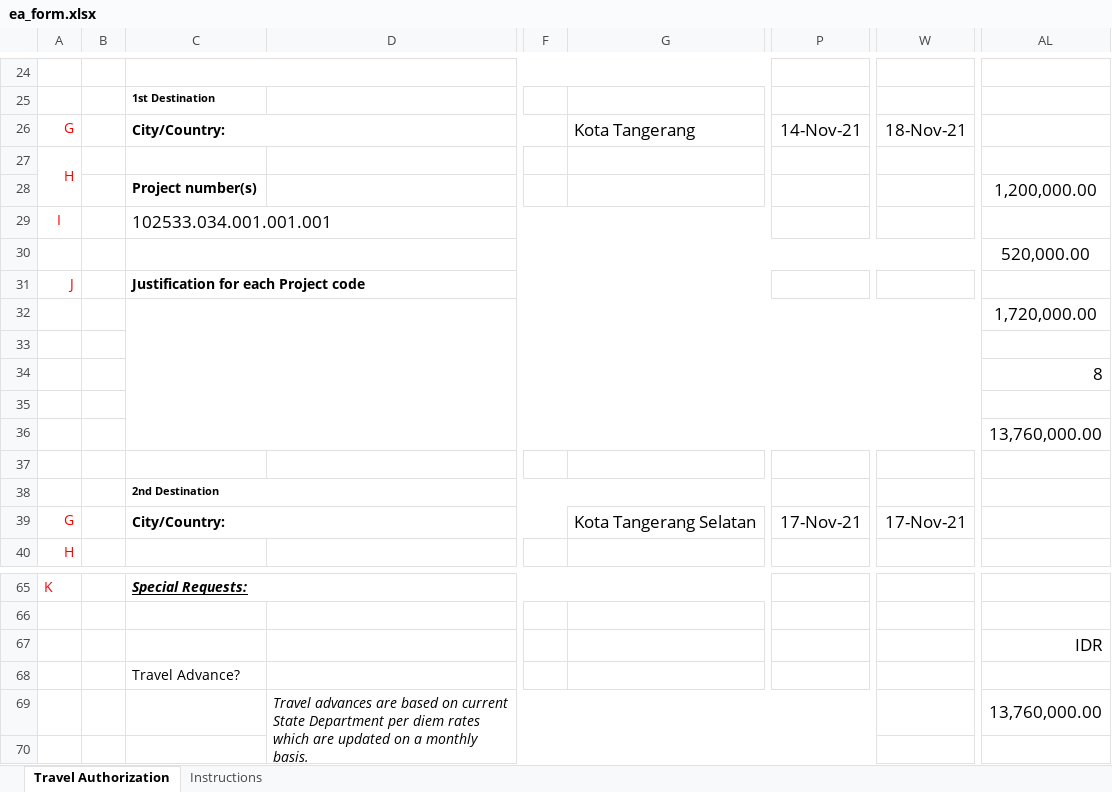
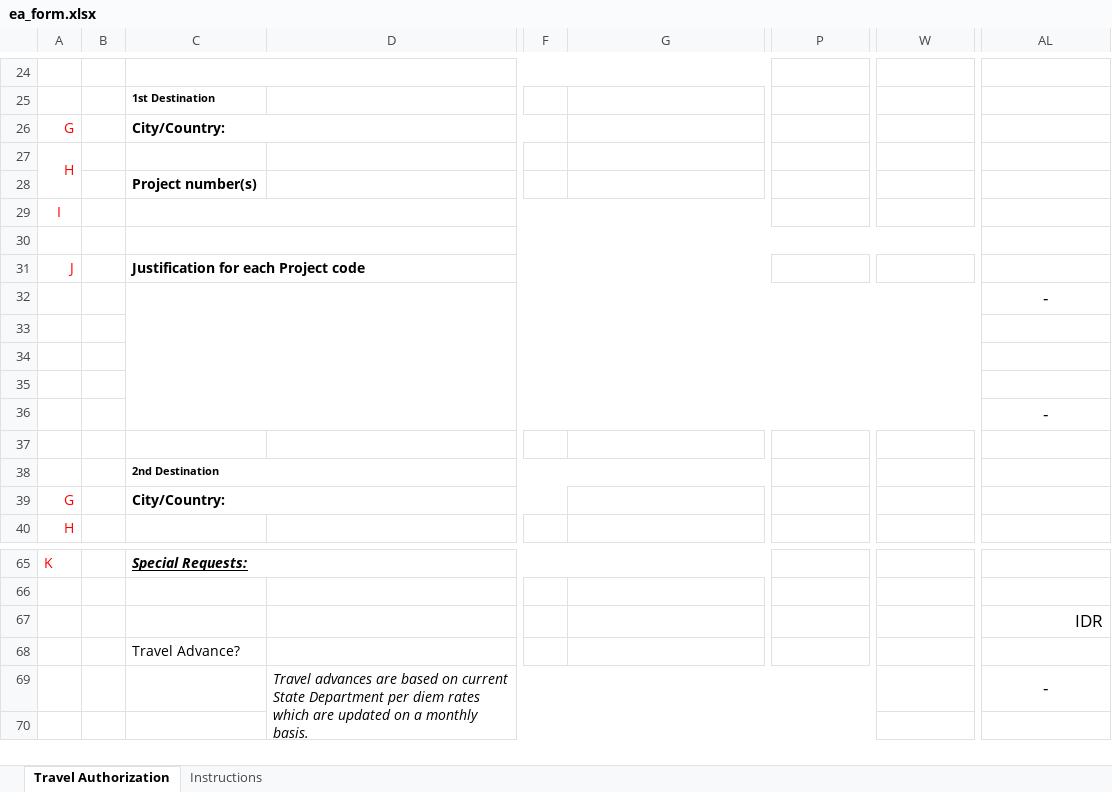
Before and after one commit to thinkepic/faster-ea, an Excel workbook: assets/excel/ea_form.xlsx, sheet Travel Authorization, drawn as a sheet; only a part is shown, gaps mark what is left out; values as stored, in another font and other column widths than the file's, no borders; charts and pictures not drawn; the diff covers the shown part only; the diff names each change by its address in the sheet, - before the commit and + after, or states it on an @@ line.

```diff
--- a/assets/excel/ea_form.xlsx (sheet Travel Authorization)
+++ b/assets/excel/ea_form.xlsx (sheet Travel Authorization)
-G26: Kota Tangerang
+G26: (empty)
-P26: 14-Nov-21
+P26: (empty)
-W26: 18-Nov-21
+W26: (empty)
-AL28: 1,200,000.00
+AL28: (empty)
-C29: 102533.034.001.001.001
+C29: (empty)
-AL30: 520,000.00
+AL30: (empty)
-AL32: 1,720,000.00
+AL32: -
-AL34: 8
+AL34: (empty)
-AL36: 13,760,000.00
+AL36: -
-G39: Kota Tangerang Selatan
+G39: (empty)
-P39: 17-Nov-21
+P39: (empty)
-W39: 17-Nov-21
+W39: (empty)
-AL69: 13,760,000.00
+AL69: -
```
Also changed, not shown: 1 added row, 1 removed row and 12 edited cells elsewhere in this sheet, 3 other files.
